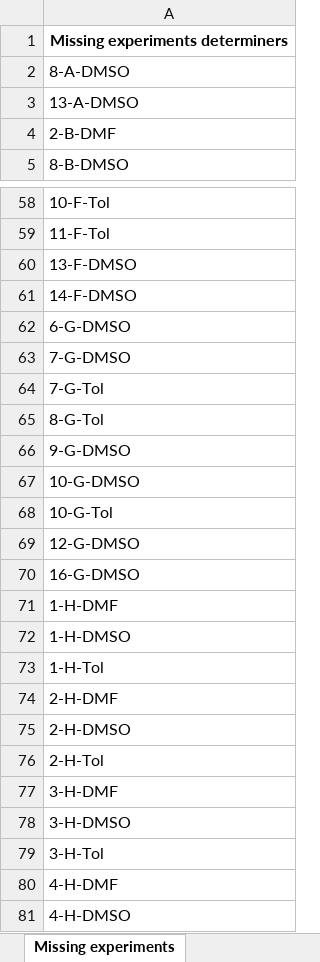
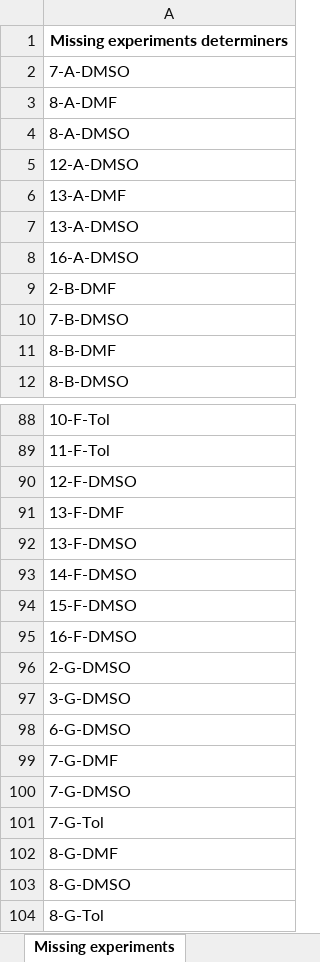
Before and after one commit to Bizbalt/RAFT-knowledgebase, an Excel workbook: sort_RAFT_table/2023_07_07 - evaluation table (NMR and SEC)_curated.xlsx, sheet Missing experiments, drawn as a sheet; only a part is shown, gaps mark what is left out; the shorter side is filled out with more unchanged rows; values as stored, in another font and other column widths than the file's, no borders; the diff covers the shown part only; the diff names each change by its address in the sheet, - before the commit and + after, or states it on an @@ line.

```diff
--- a/sort_RAFT_table/2023_07_07 - evaluation table (NMR and SEC)_curated.xlsx (sheet Missing experiments)
+++ b/sort_RAFT_table/2023_07_07 - evaluation table (NMR and SEC)_curated.xlsx (sheet Missing experiments)
+row 2: 7-A-DMSO
+row 3: 8-A-DMF
+row 5: 12-A-DMSO
+row 6: 13-A-DMF
+row 8: 16-A-DMSO
+row 10: 7-B-DMSO
+row 11: 8-B-DMF
+row 90: 12-F-DMSO
+row 91: 13-F-DMF
+row 94: 15-F-DMSO
+row 95: 16-F-DMSO
+row 96: 2-G-DMSO
+row 97: 3-G-DMSO
+row 99: 7-G-DMF
+row 102: 8-G-DMF
+row 103: 8-G-DMSO
```
Also changed, not shown: 25 added rows elsewhere in this sheet, sheet discarded samples, sheet utilizable samples, 2 other files.
